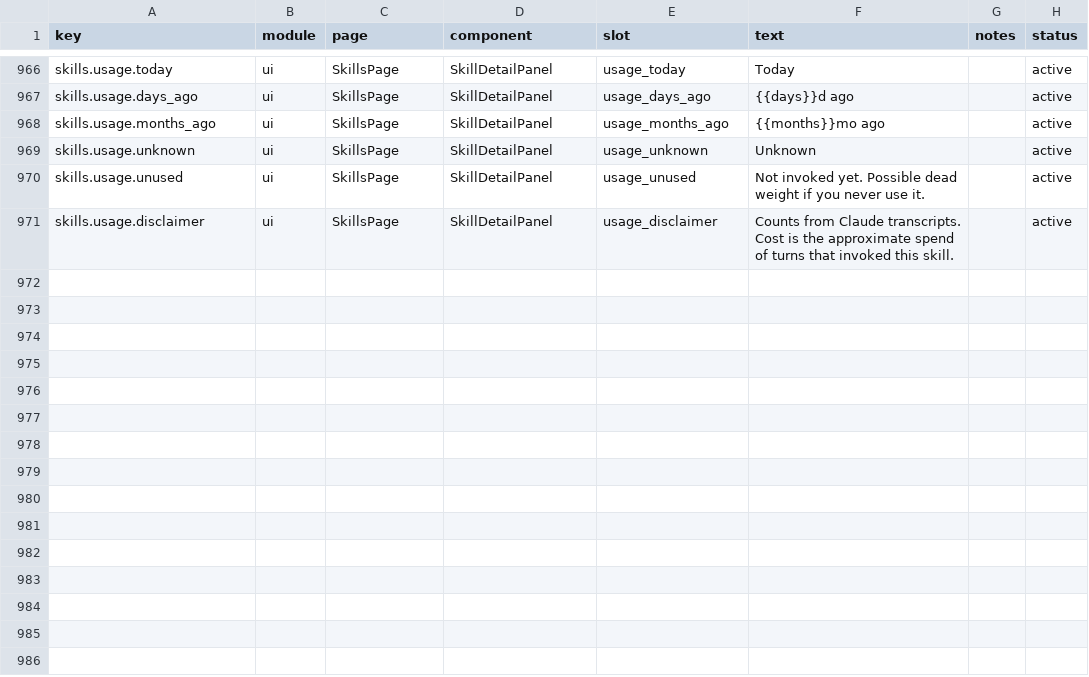
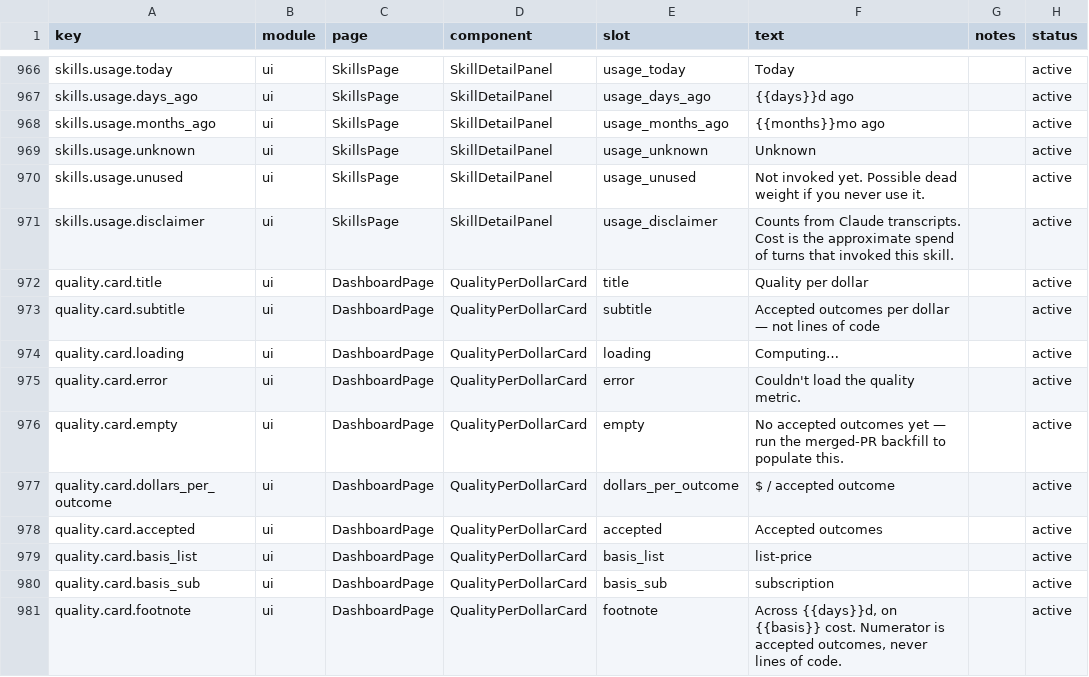
Before and after one commit to rbatkins/Token-Efficiency, a CSV file: dashboard/src/content/copy.csv, drawn as a sheet; only a part is shown, gaps mark what is left out; the diff names each change by its address in the sheet, - before the commit and + after, or states it on an @@ line.

```diff
--- a/dashboard/src/content/copy.csv
+++ b/dashboard/src/content/copy.csv
+row 972: quality.card.title | ui | DashboardPage | QualityPerDollarCard | title | Quality per dollar |  | active
+row 973: quality.card.subtitle | ui | DashboardPage | QualityPerDollarCard | subtitle | Accepted outcomes per dollar — not lines of code |  | active
+row 974: quality.card.loading | ui | DashboardPage | QualityPerDollarCard | loading | Computing… |  | active
+row 975: quality.card.error | ui | DashboardPage | QualityPerDollarCard | error | Couldn't load the quality metric. |  | active
+row 976: quality.card.empty | ui | DashboardPage | QualityPerDollarCard | empty | No accepted outcomes yet — run the merged-PR backfill to populate this. |  | active
+row 977: quality.card.dollars_per_outcome | ui | DashboardPage | QualityPerDollarCard | dollars_per_outcome | $ / accepted outcome |  | active
+row 978: quality.card.accepted | ui | DashboardPage | QualityPerDollarCard | accepted | Accepted outcomes |  | active
+row 979: quality.card.basis_list | ui | DashboardPage | QualityPerDollarCard | basis_list | list-price |  | active
+row 980: quality.card.basis_sub | ui | DashboardPage | QualityPerDollarCard | basis_sub | subscription |  | active
+row 981: quality.card.footnote | ui | DashboardPage | QualityPerDollarCard | footnote | Across {{days}}d, on {{basis}} cost. Numerator is accepted outcomes, never lines of code. |  | active
```
Also changed, not shown: 6 other files.
